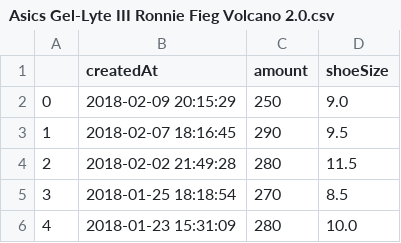
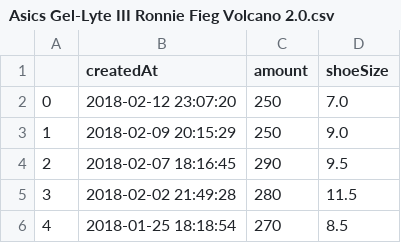
Before and after one commit to ronlylesjr/SneakerTracker, a CSV file: sneaker_sales/Asics Gel-Lyte III Ronnie Fieg Volcano 2.0.csv, drawn as a sheet; only a part is shown; the shorter side is filled out with more unchanged rows; addresses are those after the commit; the diff names each change by its address in the sheet, - before the commit and + after, or states it on an @@ line.

```diff
--- a/sneaker_sales/Asics Gel-Lyte III Ronnie Fieg Volcano 2.0.csv
+++ b/sneaker_sales/Asics Gel-Lyte III Ronnie Fieg Volcano 2.0.csv
+row 2: 0 | 2018-02-12 23:07:20 | 250 | 7.0
@@ column A renumbered from row 3 down @@
```
Also changed, not shown: sneaker_sales/Air More Uptempo Supreme -Suptempo- Gold.csv, sneaker_sales/Jordan 4 Retro Kaws.csv, 13 other files.
